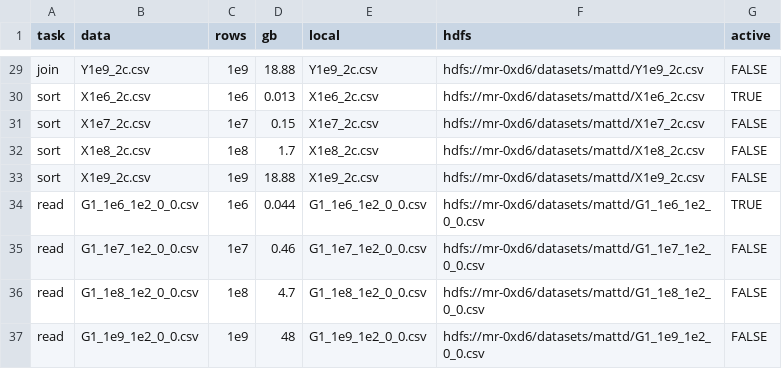
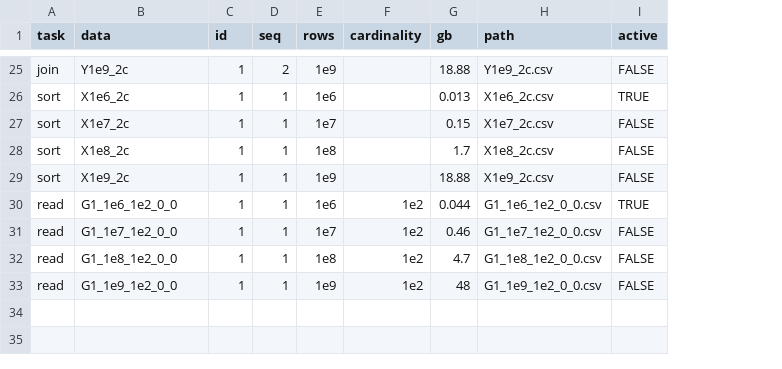
Before and after one commit to h2oai/db-benchmark, a CSV file: data.csv, drawn as a sheet; only a part is shown, gaps mark what is left out; removed rows and columns are numbered as before the commit, all else as after; the diff covers the shown part only; the diff names each change by its address in the sheet, - before the commit and + after, or states it on an @@ line.

```diff
--- a/data.csv
+++ b/data.csv
+column C (id), rows 25-33: all 1
+column D (seq), rows 25-33: 2 | 1 | 1 | 1 | 1 | 1 | 1 | 1 | 1
+column F (cardinality), rows 30-33: all 1e2
-column F (hdfs), rows 29-37: hdfs://mr-0xd6/datasets/mattd/Y1e9_2c.csv | hdfs://mr-0xd6/datasets/mattd/X1e6_2c.csv | hdfs://mr-0xd6/datasets/mattd/X1e7_2c.csv | hdfs://mr-0xd6/datasets/mattd/X1e8_2c.csv | hdfs://mr-0xd6/datasets/mattd/X1e9_2c.csv | hdfs://mr-0xd6/datasets/mattd/G1_1e6_1e2_0_0.csv | hdfs://mr-0xd6/datasets/mattd/G1_1e7_1e2_0_0.csv | hdfs://mr-0xd6/datasets/mattd/G1_1e8_1e2_0_0.csv | hdfs://mr-0xd6/datasets/mattd/G1_1e9_1e2_0_0.csv
-H1: local
+H1: path
-B25 (data): Y1e9_2c.csv
+B25 (data): Y1e9_2c
-B26 (data): X1e6_2c.csv
+B26 (data): X1e6_2c
-B27 (data): X1e7_2c.csv
+B27 (data): X1e7_2c
-B28 (data): X1e8_2c.csv
+B28 (data): X1e8_2c
-B29 (data): X1e9_2c.csv
+B29 (data): X1e9_2c
-B30 (data): G1_1e6_1e2_0_0.csv
+B30 (data): G1_1e6_1e2_0_0
-B31 (data): G1_1e7_1e2_0_0.csv
+B31 (data): G1_1e7_1e2_0_0
-B32 (data): G1_1e8_1e2_0_0.csv
+B32 (data): G1_1e8_1e2_0_0
-B33 (data): G1_1e9_1e2_0_0.csv
+B33 (data): G1_1e9_1e2_0_0
```
Also changed, not shown: 4 removed rows and 23 edited cells elsewhere in this file, 15 other files.
